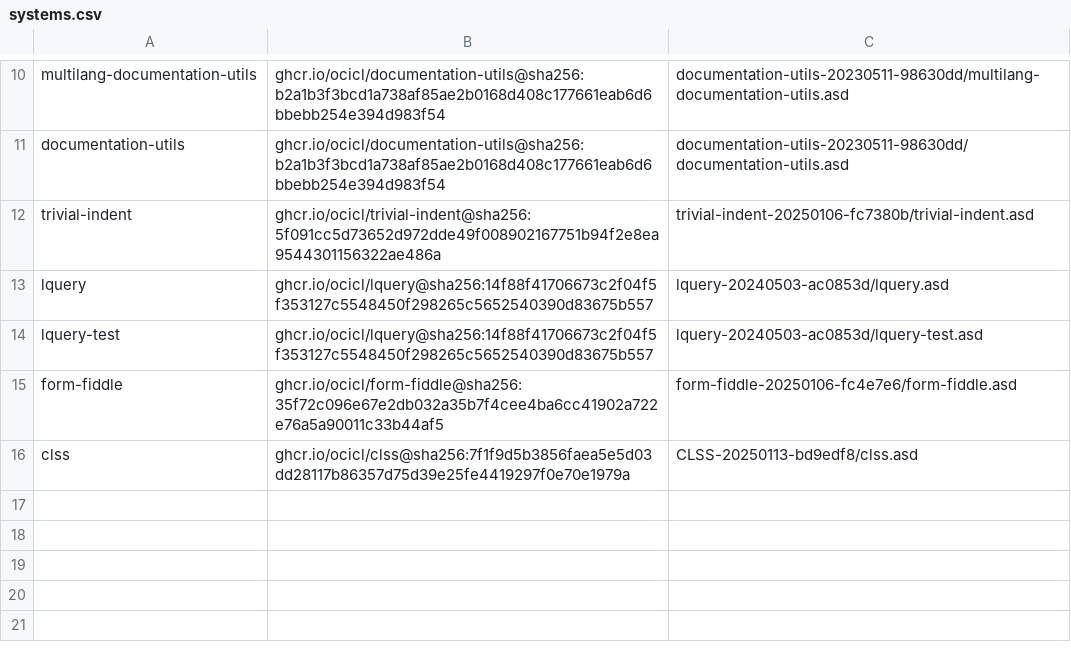
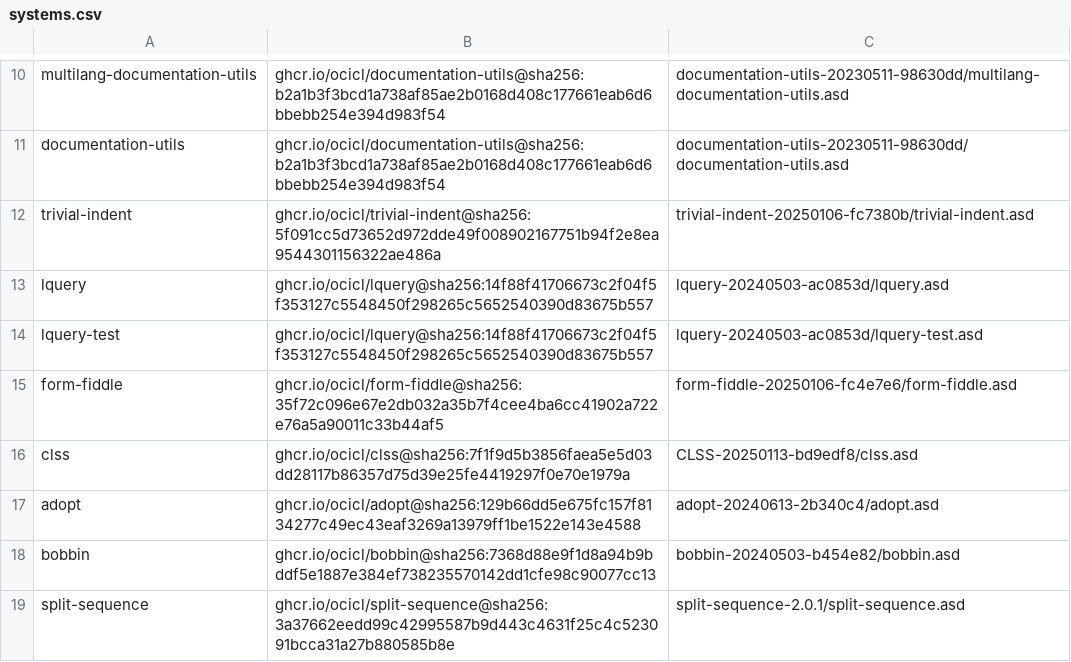
Before and after one commit to rudolfochrist/chordbox, a CSV file: systems.csv, drawn as a sheet; only a part is shown, gaps mark what is left out; the diff names each change by its address in the sheet, - before the commit and + after, or states it on an @@ line.

```diff
--- a/systems.csv
+++ b/systems.csv
+row 17: adopt | ghcr.io/ocicl/adopt@sha256:129b66dd5e675fc157f8134277c49ec43eaf3269a13979ff1be1522e143e4588 | adopt-20240613-2b340c4/adopt.asd
+row 18: bobbin | ghcr.io/ocicl/bobbin@sha256:7368d88e9f1d8a94b9bddf5e1887e384ef738235570142dd1cfe98c90077cc13 | bobbin-20240503-b454e82/bobbin.asd
+row 19: split-sequence | ghcr.io/ocicl/split-sequence@sha256:3a37662eedd99c42995587b9d443c4631f25c4c523091bcca31a27b880585b8e | split-sequence-2.0.1/split-sequence.asd
```
Also changed, not shown: 5 other files.
